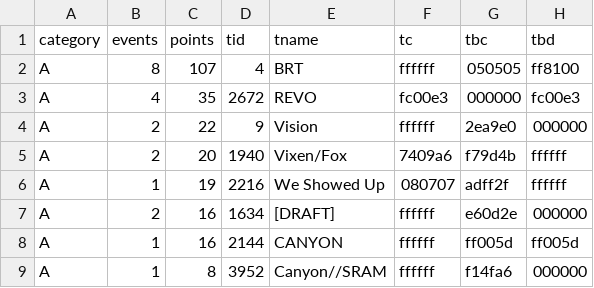
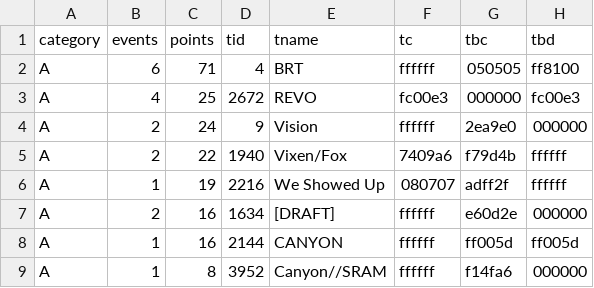
Before and after one commit to jessicah/boltrace.team, a CSV file: _data/wildteam.csv, drawn as a sheet; only a part is shown.

```diff
--- a/_data/wildteam.csv
+++ b/_data/wildteam.csv
@@ -1,6 +1,6 @@
 category,events,points,tid,tname,tc,tbc,tbd
-A,8,107,4,BRT,ffffff,050505,ff8100
-A,4,35,2672,REVO,fc00e3,000000,fc00e3
-A,2,22,9,Vision,ffffff,2ea9e0,000000
-A,2,20,1940,Vixen/Fox,7409a6,f79d4b,ffffff
+A,6,71,4,BRT,ffffff,050505,ff8100
+A,4,25,2672,REVO,fc00e3,000000,fc00e3
+A,2,24,9,Vision,ffffff,2ea9e0,000000
+A,2,22,1940,Vixen/Fox,7409a6,f79d4b,ffffff
 A,1,19,2216,We Showed Up ,080707,adff2f,ffffff
```
Also changed, not shown: _data/wild.csv, 1 other file.
